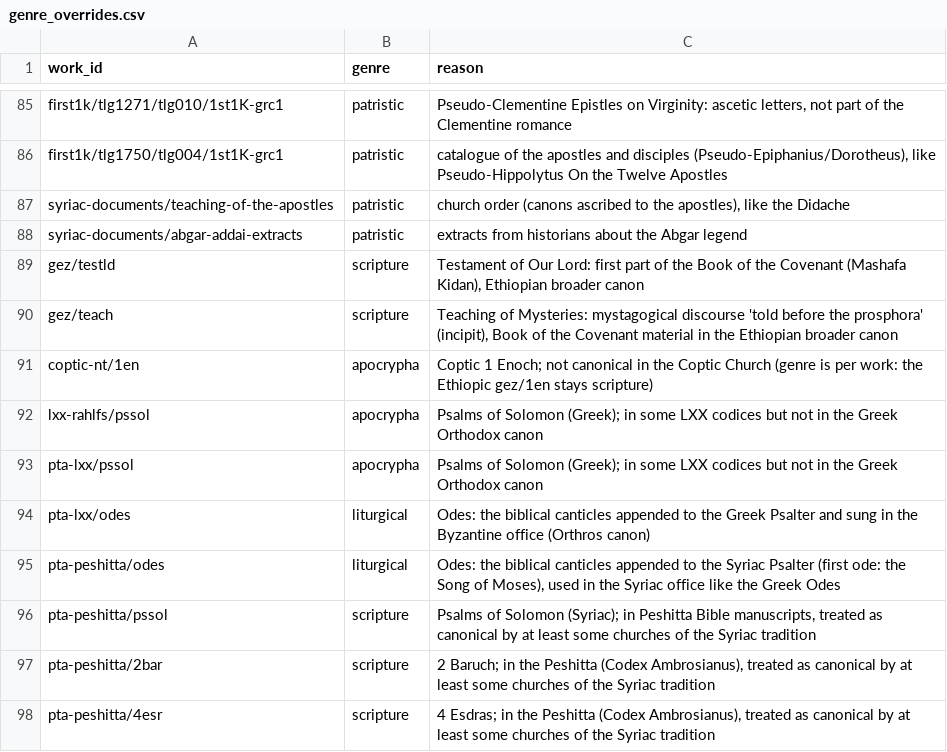
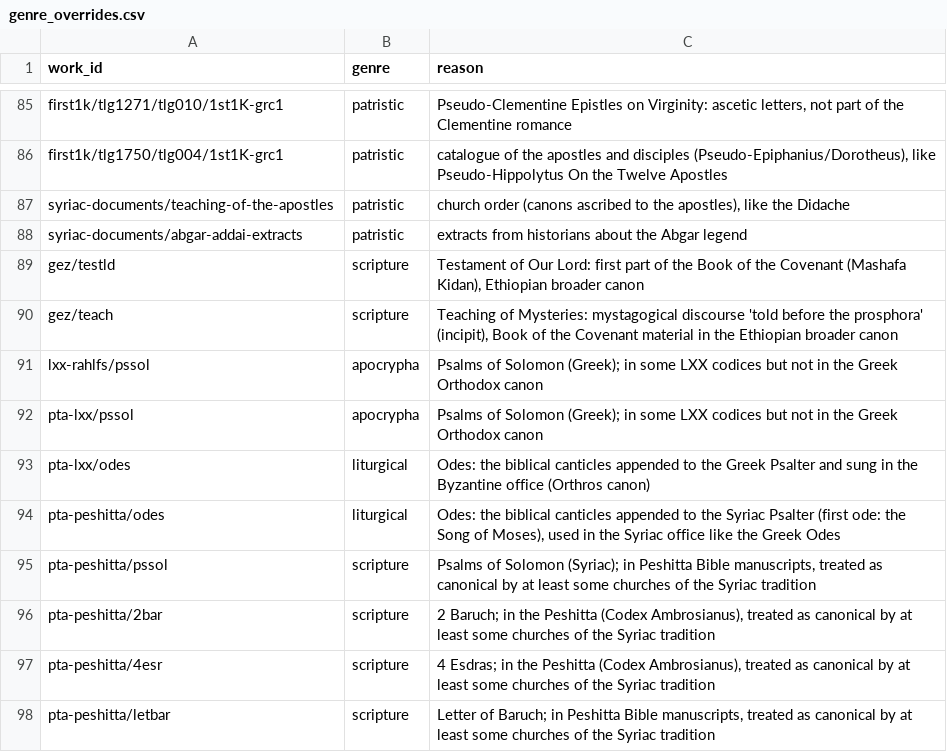
Before and after one commit to jaspax/patristica, a CSV file: patristica/data/genre_overrides.csv, drawn as a sheet; only a part is shown, gaps mark what is left out; the shorter side is filled out with more unchanged rows.

```diff
--- a/patristica/data/genre_overrides.csv
+++ b/patristica/data/genre_overrides.csv
@@ -90,3 +90,2 @@ gez/testld,scripture,"Testament of Our Lord: first part of the Book of the Coven
 gez/teach,scripture,"Teaching of Mysteries: mystagogical discourse 'told before the prosphora' (incipit), Book of the Covenant material in the Ethiopian broader canon"
-coptic-nt/1en,apocrypha,"Coptic 1 Enoch; not canonical in the Coptic Church (genre is per work: the Ethiopic gez/1en stays scripture)"
 lxx-rahlfs/pssol,apocrypha,"Psalms of Solomon (Greek); in some LXX codices but not in the Greek Orthodox canon"
```
Also changed, not shown: 11 other files.
